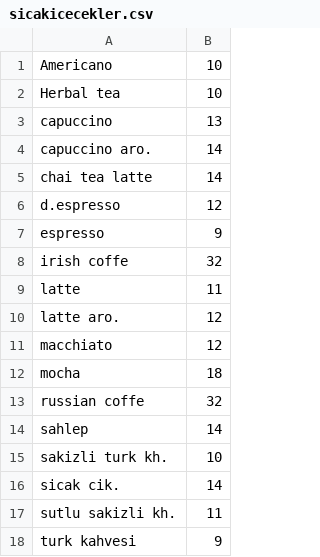
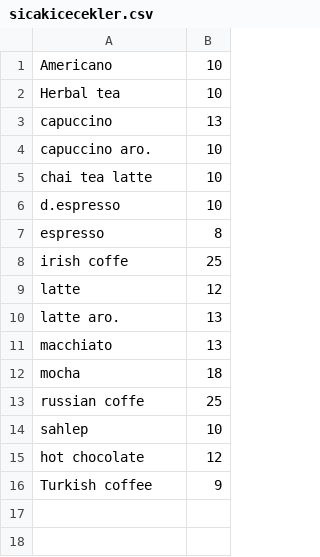
Before and after one commit to leventguner/order-management, a CSV file: menus/sicakicecekler.csv, drawn as a sheet.

Commit message:
english translations

```diff
--- a/menus/sicakicecekler.csv
+++ b/menus/sicakicecekler.csv
@@ -3,16 +3,14 @@ Herbal tea;10
 capuccino;13
-capuccino aro.;14
-chai tea latte;14
-d.espresso;12
-espresso;9
-irish coffe;32
-latte;11
-latte aro.;12
-macchiato;12
+capuccino aro.;10
+chai tea latte;10
+d.espresso;10
+espresso;8
+irish coffe;25
+latte;12
+latte aro.;13
+macchiato;13
 mocha;18
-russian coffe;32
-sahlep;14
-sakizli turk kh.;10
-sicak cik.;14
-sutlu sakizli kh.;11
-turk kahvesi;9
+russian coffe;25
+sahlep;10
+hot chocolate;12
+Turkish coffee;9
```
Also changed, not shown: 8 other files.
